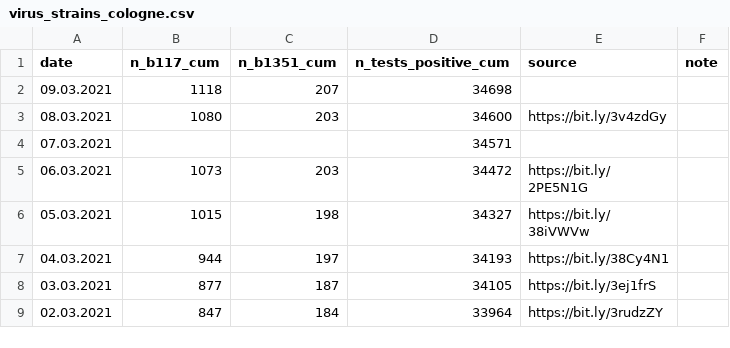
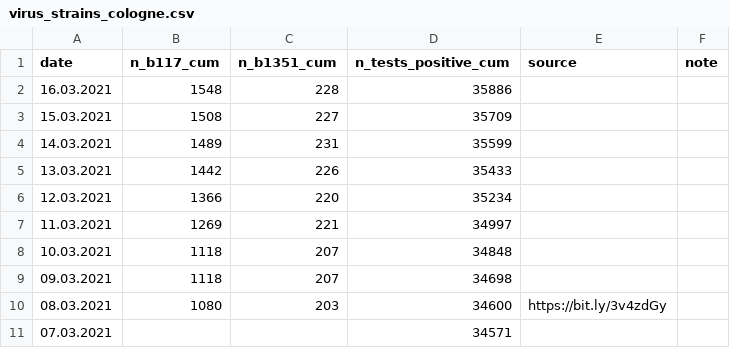
Before and after one commit to covid-19-impact-lab/sid-germany, a CSV file: src/original_data/virus_strains_cologne.csv, drawn as a sheet; only a part is shown; the shorter side is filled out with more unchanged rows; the diff names each change by its address in the sheet, - before the commit and + after, or states it on an @@ line.

Commit message:
Update Cologne virus strain data.

```diff
--- a/src/original_data/virus_strains_cologne.csv
+++ b/src/original_data/virus_strains_cologne.csv
+row 2: 16.03.2021 | 1548 | 228 | 35886
+row 3: 15.03.2021 | 1508 | 227 | 35709
+row 4: 14.03.2021 | 1489 | 231 | 35599
+row 5: 13.03.2021 | 1442 | 226 | 35433
+row 6: 12.03.2021 | 1366 | 220 | 35234
+row 7: 11.03.2021 | 1269 | 221 | 34997
+row 8: 10.03.2021 | 1118 | 207 | 34848
```
